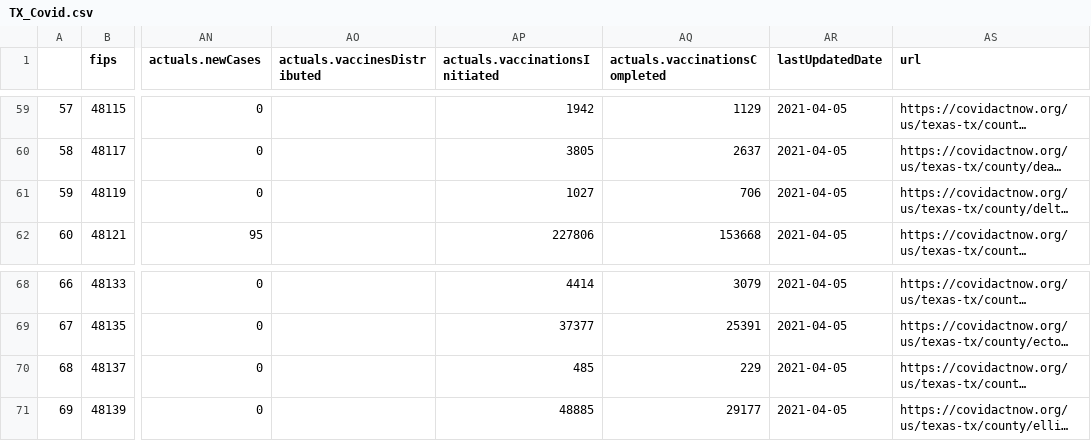
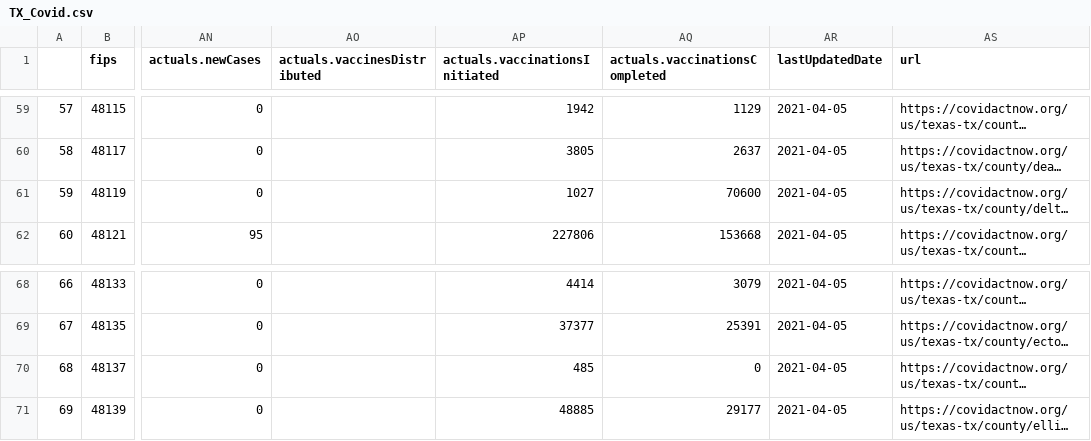
Before and after one commit to yaminilv/DSforHS, a CSV file: TX_Covid.csv, drawn as a sheet; only a part is shown, gaps mark what is left out; long unchanged cells end in …; the diff names each change by its address in the sheet, - before the commit and + after, or states it on an @@ line.

Commit message:
Update TX_Covid.csv

```diff
--- a/TX_Covid.csv
+++ b/TX_Covid.csv
-AQ61 (actuals.vaccinationsCompleted): 706
+AQ61 (actuals.vaccinationsCompleted): 70600
-AQ70 (actuals.vaccinationsCompleted): 229
+AQ70 (actuals.vaccinationsCompleted): 0
```
